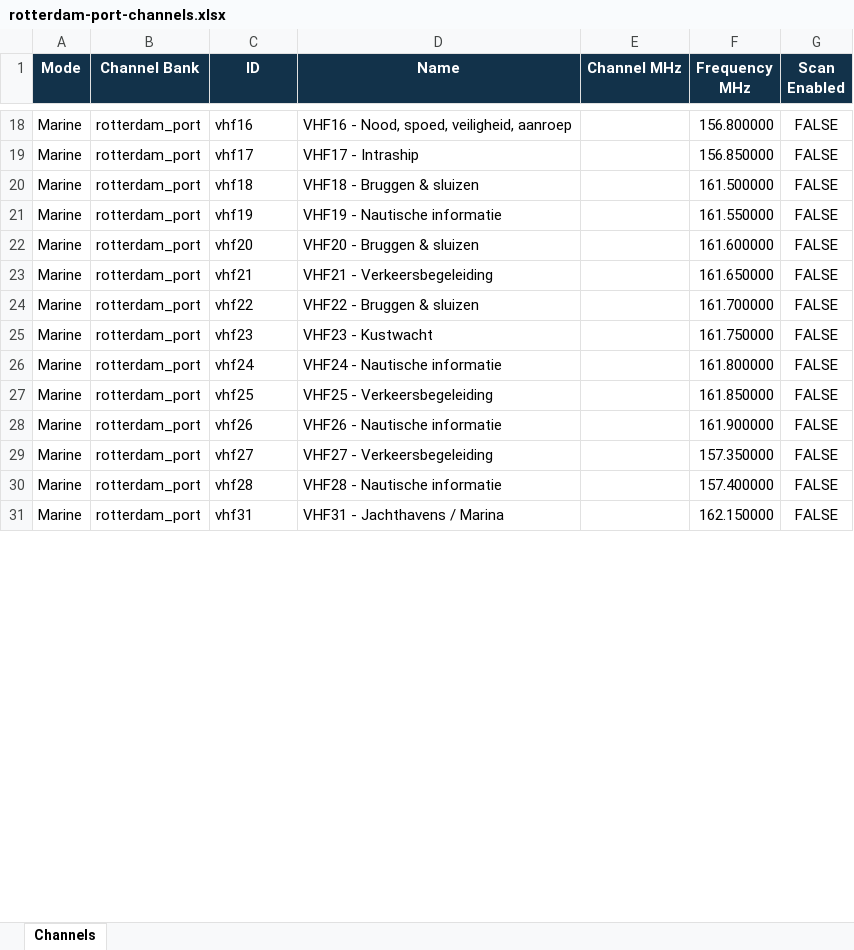
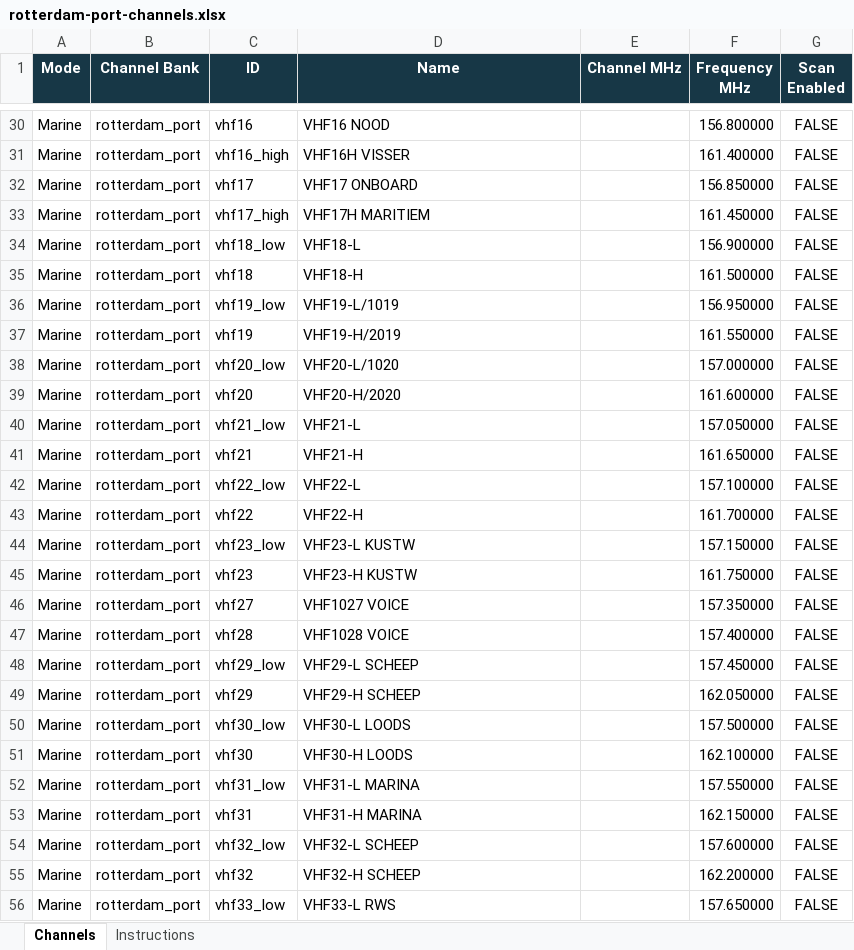
Before and after one commit to EyeVisionsNL/AIS-ATIS-Bridge, an Excel workbook: ais_atis_bridge/static/rotterdam-port-channels.xlsx, sheet Channels, drawn as a sheet; only a part is shown, gaps mark what is left out; values as stored, in another font and other column widths than the file's, no borders; table styles not drawn; removed rows and columns are numbered as before the commit, all else as after; the diff covers the shown part only; the diff names each change by its address in the sheet, - before the commit and + after, or states it on an @@ line.

Commit message:
Release 0.1.13 voice-only Marine catalog on stable

```diff
--- a/ais_atis_bridge/static/rotterdam-port-channels.xlsx (sheet Channels)
+++ b/ais_atis_bridge/static/rotterdam-port-channels.xlsx (sheet Channels)
+sheet tab: Instructions
-D30 (Name): VHF16 - Nood, spoed, veiligheid, aanroep
+D30 (Name): VHF16 NOOD
+row 31: Marine | rotterdam_port | vhf16_high | VHF16H VISSER |  | 161.400000 | FALSE
-D32 (Name): VHF17 - Intraship
+D32 (Name): VHF17 ONBOARD
+row 33: Marine | rotterdam_port | vhf17_high | VHF17H MARITIEM |  | 161.450000 | FALSE
+row 34: Marine | rotterdam_port | vhf18_low | VHF18-L |  | 156.900000 | FALSE
-D35 (Name): VHF18 - Bruggen & sluizen
+D35 (Name): VHF18-H
+row 36: Marine | rotterdam_port | vhf19_low | VHF19-L/1019 |  | 156.950000 | FALSE
-D37 (Name): VHF19 - Nautische informatie
+D37 (Name): VHF19-H/2019
+row 38: Marine | rotterdam_port | vhf20_low | VHF20-L/1020 |  | 157.000000 | FALSE
-D39 (Name): VHF20 - Bruggen & sluizen
+D39 (Name): VHF20-H/2020
+row 40: Marine | rotterdam_port | vhf21_low | VHF21-L |  | 157.050000 | FALSE
-D41 (Name): VHF21 - Verkeersbegeleiding
+D41 (Name): VHF21-H
+row 42: Marine | rotterdam_port | vhf22_low | VHF22-L |  | 157.100000 | FALSE
-D43 (Name): VHF22 - Bruggen & sluizen
+D43 (Name): VHF22-H
+row 44: Marine | rotterdam_port | vhf23_low | VHF23-L KUSTW |  | 157.150000 | FALSE
-D45 (Name): VHF23 - Kustwacht
+D45 (Name): VHF23-H KUSTW
-row 26: Marine | rotterdam_port | vhf24 | VHF24 - Nautische informatie |  | 161.800000 | FALSE
-row 27: Marine | rotterdam_port | vhf25 | VHF25 - Verkeersbegeleiding |  | 161.850000 | FALSE
-row 28: Marine | rotterdam_port | vhf26 | VHF26 - Nautische informatie |  | 161.900000 | FALSE
-D46 (Name): VHF27 - Verkeersbegeleiding
+D46 (Name): VHF1027 VOICE
-D47 (Name): VHF28 - Nautische informatie
+D47 (Name): VHF1028 VOICE
+row 48: Marine | rotterdam_port | vhf29_low | VHF29-L SCHEEP |  | 157.450000 | FALSE
+row 49: Marine | rotterdam_port | vhf29 | VHF29-H SCHEEP |  | 162.050000 | FALSE
+row 50: Marine | rotterdam_port | vhf30_low | VHF30-L LOODS |  | 157.500000 | FALSE
+row 51: Marine | rotterdam_port | vhf30 | VHF30-H LOODS |  | 162.100000 | FALSE
+row 52: Marine | rotterdam_port | vhf31_low | VHF31-L MARINA |  | 157.550000 | FALSE
-D53 (Name): VHF31 - Jachthavens / Marina
+D53 (Name): VHF31-H MARINA
+row 54: Marine | rotterdam_port | vhf32_low | VHF32-L SCHEEP |  | 157.600000 | FALSE
+row 55: Marine | rotterdam_port | vhf32 | VHF32-H SCHEEP |  | 162.200000 | FALSE
+row 56: Marine | rotterdam_port | vhf33_low | VHF33-L RWS |  | 157.650000 | FALSE
```
Also changed, not shown: 64 added rows, 3 removed rows and 44 edited cells elsewhere in this sheet, 9 other files.
